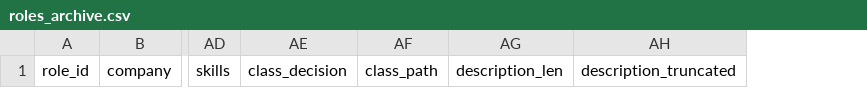
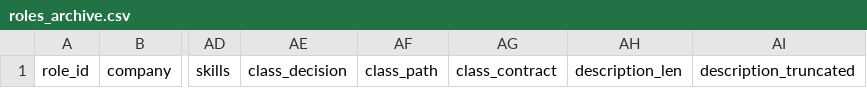
Before and after one commit to AnalystJobsIL/board, a CSV file: roles_archive.csv, drawn as a sheet; only a part is shown, gaps mark what is left out; the diff names each change by its address in the sheet, - before the commit and + after, or states it on an @@ line.

```diff
--- a/roles_archive.csv
+++ b/roles_archive.csv
+column AG, row 1: class_contract
```
Also changed, not shown: funnel.csv, roles.csv, 4 other files.
